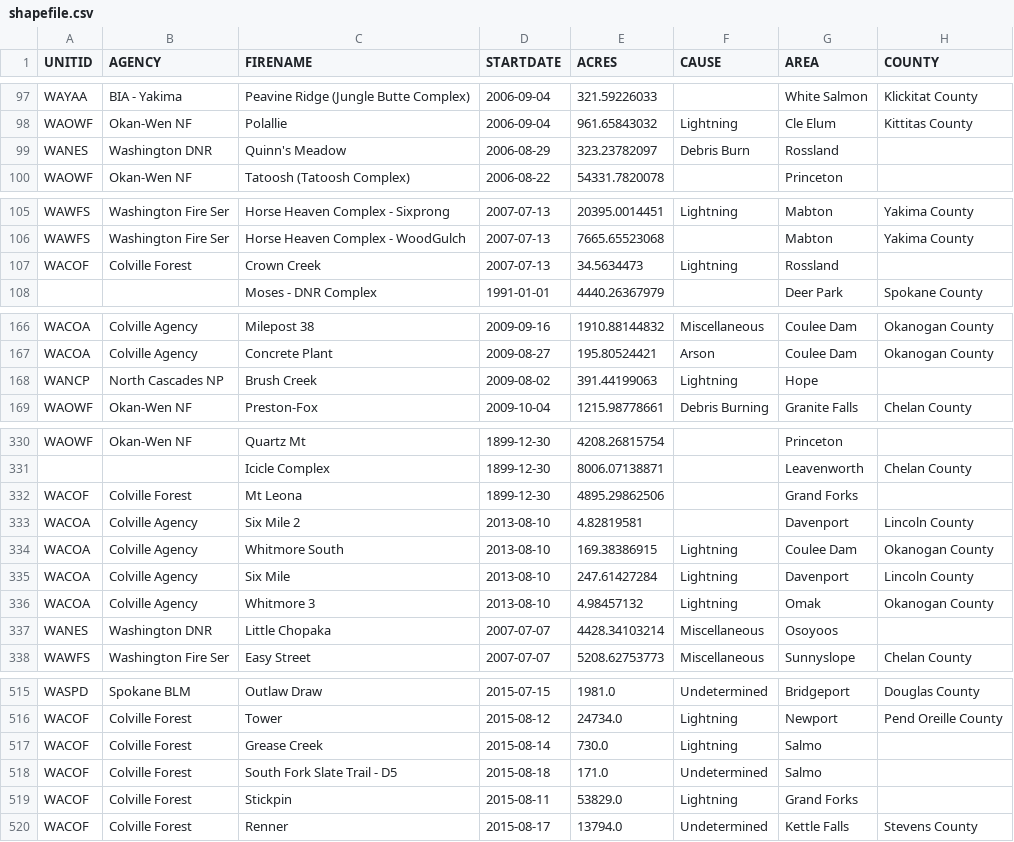
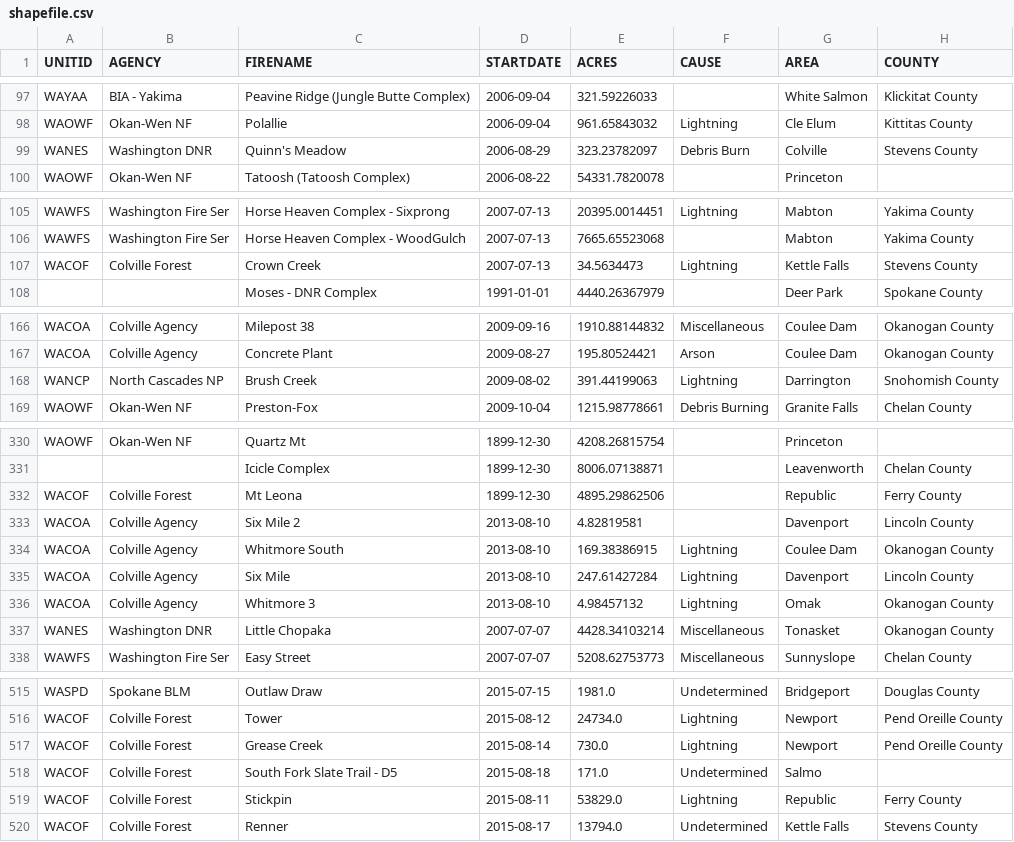
Before and after one commit to parvathysjsu/CMPE255Project, a CSV file: data/preprocessed/shapefile.csv, drawn as a sheet; only a part is shown, gaps mark what is left out; the diff covers the shown part only.

```diff
--- a/data/preprocessed/shapefile.csv
+++ b/data/preprocessed/shapefile.csv
@@ -98,3 +98,3 @@ WAYAA,BIA - Yakima,Peavine Ridge (Jungle Butte Complex),2006-09-04,321.59226033,
 WAOWF,Okan-Wen NF,Polallie,2006-09-04,961.65843032,Lightning,Cle Elum,Kittitas County
-WANES,Washington DNR,Quinn's Meadow,2006-08-29,323.23782097,Debris Burn,Rossland,
+WANES,Washington DNR,Quinn's Meadow,2006-08-29,323.23782097,Debris Burn,Colville,Stevens County
 WAOWF,Okan-Wen NF,Tatoosh (Tatoosh Complex),2006-08-22,54331.7820078,,Princeton,
@@ -106,3 +106,3 @@ WAWFS,Washington Fire Ser,Horse Heaven Complex - Sixprong,2007-07-13,20395.00144
 WAWFS,Washington Fire Ser,Horse Heaven Complex - WoodGulch,2007-07-13,7665.65523068,,Mabton,Yakima County
-WACOF,Colville Forest,Crown Creek,2007-07-13,34.5634473,Lightning,Rossland,
+WACOF,Colville Forest,Crown Creek,2007-07-13,34.5634473,Lightning,Kettle Falls,Stevens County
 ,,Moses - DNR Complex,1991-01-01,4440.26367979,,Deer Park,Spokane County
@@ -167,3 +167,3 @@ WACOA,Colville Agency,Milepost 38,2009-09-16,1910.88144832,Miscellaneous,Coulee
 WACOA,Colville Agency,Concrete Plant,2009-08-27,195.80524421,Arson,Coulee Dam,Okanogan County
-WANCP,North Cascades NP,Brush Creek,2009-08-02,391.44199063,Lightning,Hope,
+WANCP,North Cascades NP,Brush Creek,2009-08-02,391.44199063,Lightning,Darrington,Snohomish County
 WAOWF,Okan-Wen NF,Preston-Fox,2009-10-04,1215.98778661,Debris Burning,Granite Falls,Chelan County
@@ -331,3 +331,3 @@ WAOWF,Okan-Wen NF,Quartz Mt,1899-12-30,4208.26815754,,Princeton,
 ,,Icicle Complex,1899-12-30,8006.07138871,,Leavenworth,Chelan County
-WACOF,Colville Forest,Mt Leona,1899-12-30,4895.29862506,,Grand Forks,
+WACOF,Colville Forest,Mt Leona,1899-12-30,4895.29862506,,Republic,Ferry County
 WACOA,Colville Agency,Six Mile 2,2013-08-10,4.82819581,,Davenport,Lincoln County
@@ -336,3 +336,3 @@ WACOA,Colville Agency,Six Mile,2013-08-10,247.61427284,Lightning,Davenport,Linco
 WACOA,Colville Agency,Whitmore 3,2013-08-10,4.98457132,Lightning,Omak,Okanogan County
-WANES,Washington DNR,Little Chopaka,2007-07-07,4428.34103214,Miscellaneous,Osoyoos,
+WANES,Washington DNR,Little Chopaka,2007-07-07,4428.34103214,Miscellaneous,Tonasket,Okanogan County
 WAWFS,Washington Fire Ser,Easy Street,2007-07-07,5208.62753773,Miscellaneous,Sunnyslope,Chelan County
@@ -516,5 +516,5 @@ WASPD,Spokane BLM,Outlaw Draw,2015-07-15,1981.0,Undetermined,Bridgeport,Douglas
 WACOF,Colville Forest,Tower,2015-08-12,24734.0,Lightning,Newport,Pend Oreille County
-WACOF,Colville Forest,Grease Creek,2015-08-14,730.0,Lightning,Salmo,
+WACOF,Colville Forest,Grease Creek,2015-08-14,730.0,Lightning,Newport,Pend Oreille County
 WACOF,Colville Forest,South Fork Slate Trail - D5,2015-08-18,171.0,Undetermined,Salmo,
-WACOF,Colville Forest,Stickpin,2015-08-11,53829.0,Lightning,Grand Forks,
+WACOF,Colville Forest,Stickpin,2015-08-11,53829.0,Lightning,Republic,Ferry County
 WACOF,Colville Forest,Renner,2015-08-17,13794.0,Undetermined,Kettle Falls,Stevens County
```
Also changed, not shown: 38 edited cells elsewhere in this file, data/preprocessed/wildfire.csv, 2 other files.
